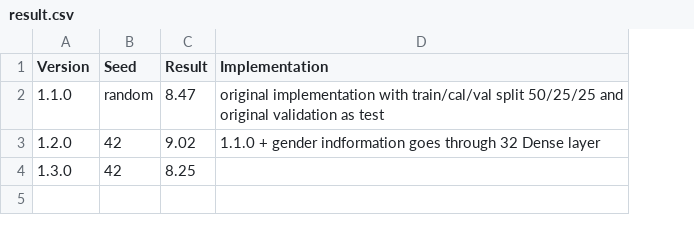
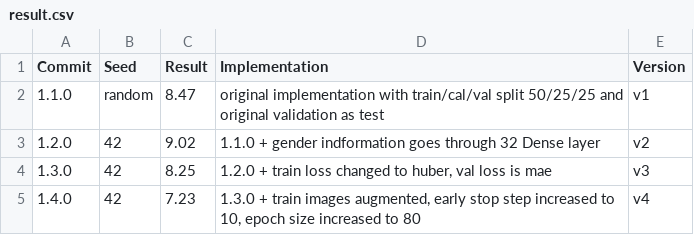
Before and after one commit to m-emir-soydal/boneage-regression, a CSV file: result.csv, drawn as a sheet; the diff names each change by its address in the sheet, - before the commit and + after, or states it on an @@ line.

Commit message:
v1.4.0
*****************************************************
* Author: Nadide Bilge Dogan                        *
* Date: 18/06/2026                                  *
* Version: 1.4.0                                    *
* Branch: bilge                                     *
* Development:                                      *
* - Train images augmented.                         *
* - Early stopping step increased to 10.            *
* - Epoch size increased to 80.                     *
*****************************************************

```diff
--- a/result.csv
+++ b/result.csv
+column E (Version), rows 2-4: v1 | v2 | v3
-A1: Version
+A1: Commit
-D4 (Implementation): (empty)
+D4 (Implementation): 1.2.0 + train loss changed to huber, val loss is mae
+row 5: 1.4.0 | 42 | 7.23 | 1.3.0 + train images augmented, early stop step increased to 10, epoch size increased to 80 | v4
```
Also changed, not shown: 3 other files.
